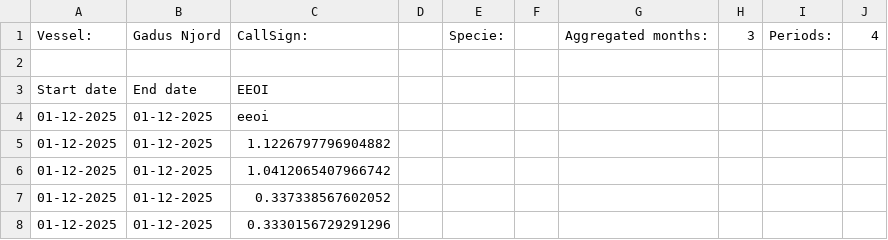
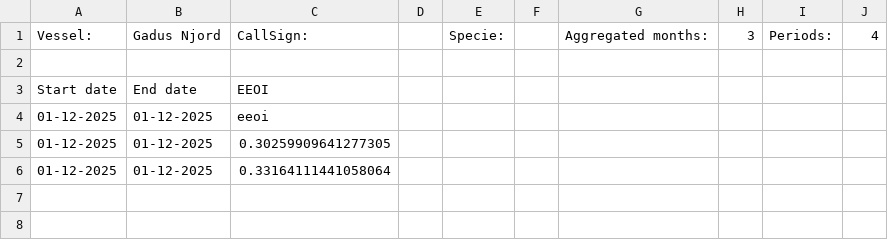
Before and after one commit to SINTEF-SE/Fiskinfo_sustainability, a CSV file: csvtestFile.csv, drawn as a sheet.

```diff
--- a/csvtestFile.csv
+++ b/csvtestFile.csv
@@ -4,5 +4,3 @@ Start date,End date,EEOI
 01-12-2025,01-12-2025,eeoi
-01-12-2025,01-12-2025,1.1226797796904882
-01-12-2025,01-12-2025,1.0412065407966742
-01-12-2025,01-12-2025,0.337338567602052
-01-12-2025,01-12-2025,0.3330156729291296
+01-12-2025,01-12-2025,0.30259909641277305
+01-12-2025,01-12-2025,0.33164111441058064
```
Also changed, not shown: 14 other files.
